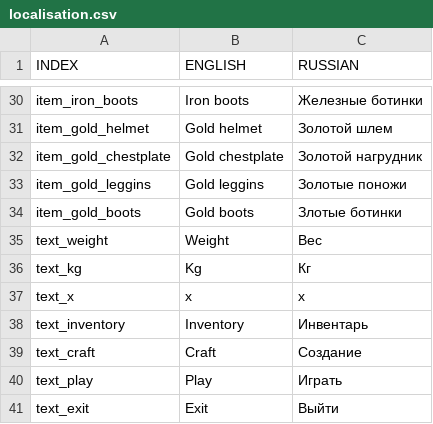
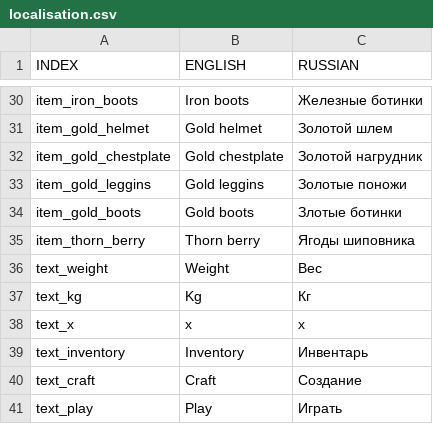
Before and after one commit to dot-ex-gd/Bevi, a CSV file: datafiles/localisation.csv, drawn as a sheet; only a part is shown, gaps mark what is left out; the shorter side is filled out with more unchanged rows.

```diff
--- a/datafiles/localisation.csv
+++ b/datafiles/localisation.csv
@@ -34,2 +34,3 @@ item_gold_leggins,Gold leggins,Золотые поножи
 item_gold_boots,Gold boots,Злотые ботинки
+item_thorn_berry,Thorn berry,Ягоды шиповника
 text_weight,Weight,Вес
```
Also changed, not shown: 28 other files.
